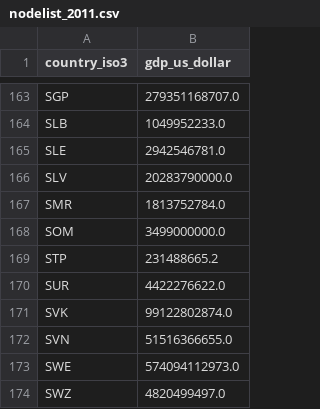
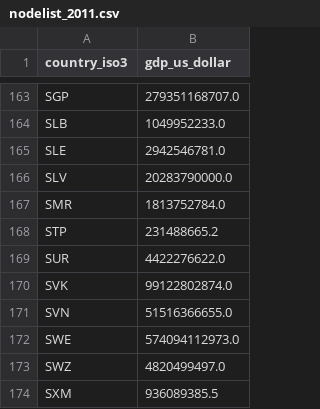
Before and after one commit to aminst/wits, a CSV file: data/nodelist_2011.csv, drawn as a sheet; only a part is shown, gaps mark what is left out; the shorter side is filled out with more unchanged rows; the diff names each change by its address in the sheet, - before the commit and + after, or states it on an @@ line.

```diff
--- a/data/nodelist_2011.csv
+++ b/data/nodelist_2011.csv
-row 168: SOM | 3499000000.0
```
Also changed, not shown: 5 other files.
